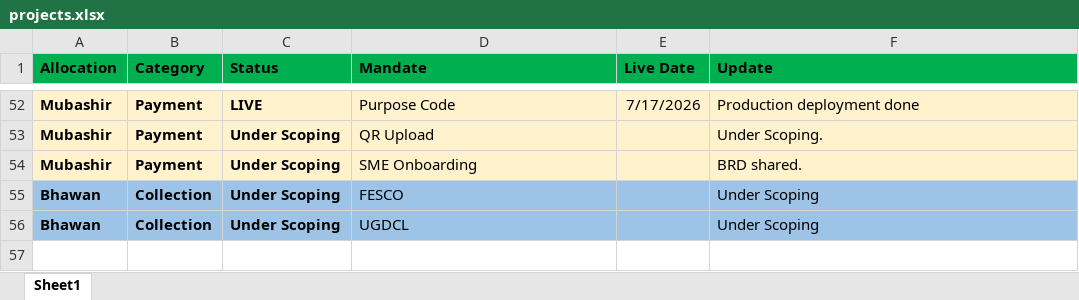
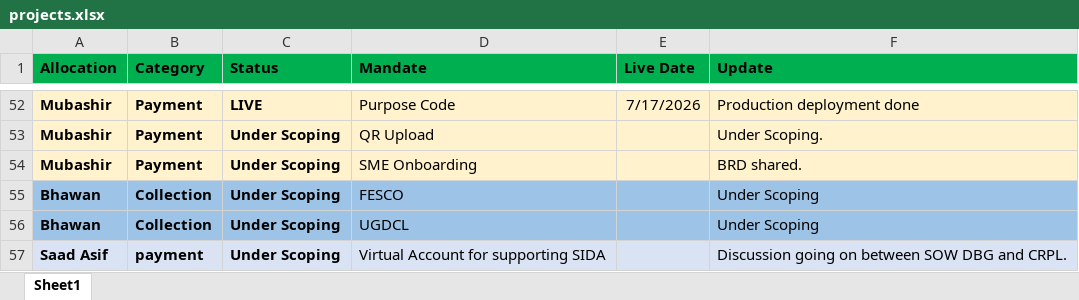
Before and after one commit to saadasif7/SmartPay-Project-Dashboard, an Excel workbook: data/projects.xlsx, sheet Sheet1, drawn as a sheet; only a part is shown, gaps mark what is left out; values as stored, in another font and other column widths than the file's, no borders; table styles not drawn; the diff names each change by its address in the sheet, - before the commit and + after, or states it on an @@ line.

Commit message:
Added new LIVE project

```diff
--- a/data/projects.xlsx (sheet Sheet1)
+++ b/data/projects.xlsx (sheet Sheet1)
+row 57: Saad Asif | payment | Under Scoping | Virtual Account for supporting SIDA |  | Discussion going on between SOW DBG and CRPL.
```
